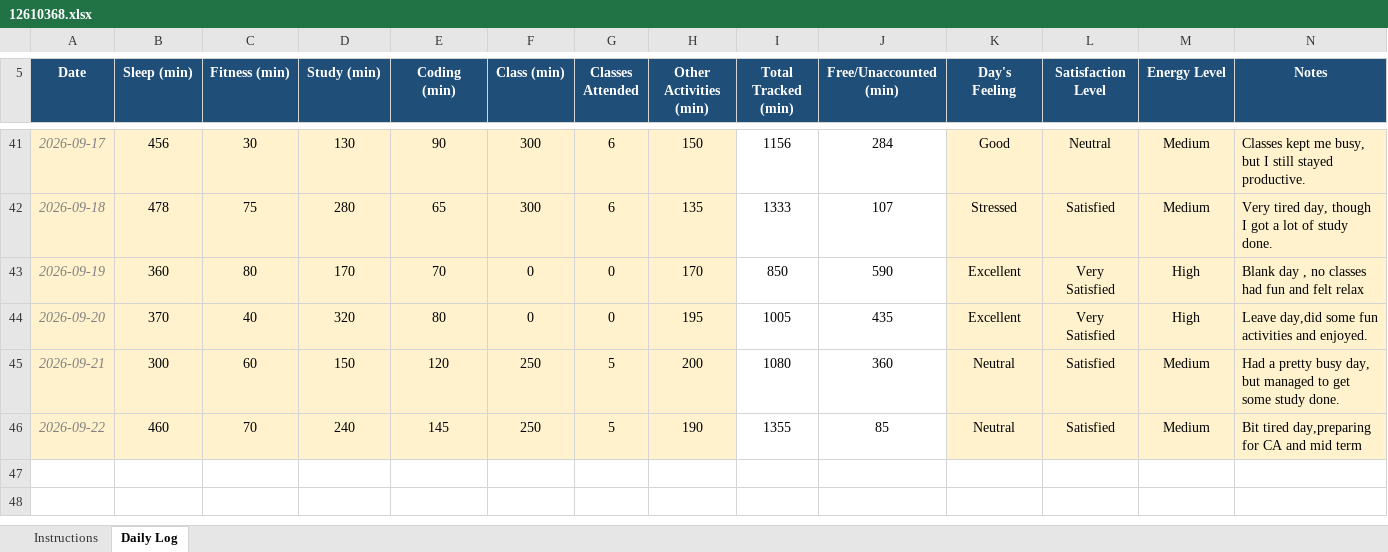
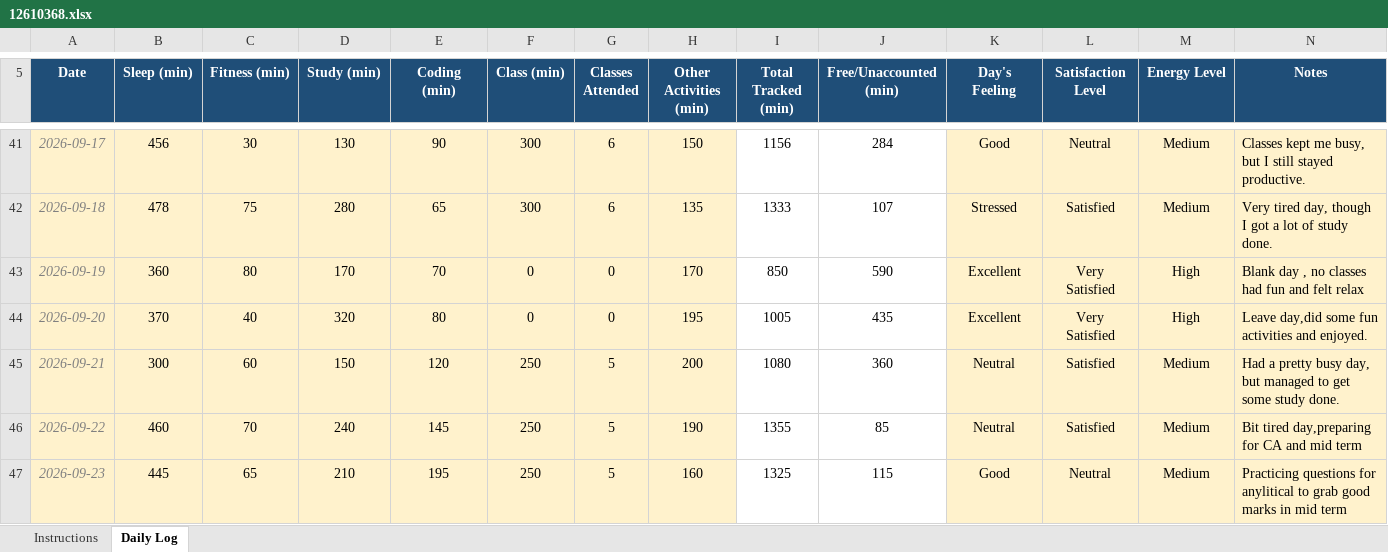
Before and after one commit to Subramanyam-S-Sahu/CAP776, an Excel workbook: 12610368.xlsx, sheet Daily Log, drawn as a sheet; only a part is shown, gaps mark what is left out; values as stored, in another font and other column widths than the file's, no borders; conditional formats not drawn; the diff names each change by its address in the sheet, - before the commit and + after, or states it on an @@ line.

Commit message:
Update daily activity

```diff
--- a/12610368.xlsx (sheet Daily Log)
+++ b/12610368.xlsx (sheet Daily Log)
+row 47: 2026-09-23 | 445 | 65 | 210 | 195 | 250 | 5 | 160 | 1325 | 115 | Good | Neutral | Medium | Practicing questions for anylitical to grab good marks in mid term
```
